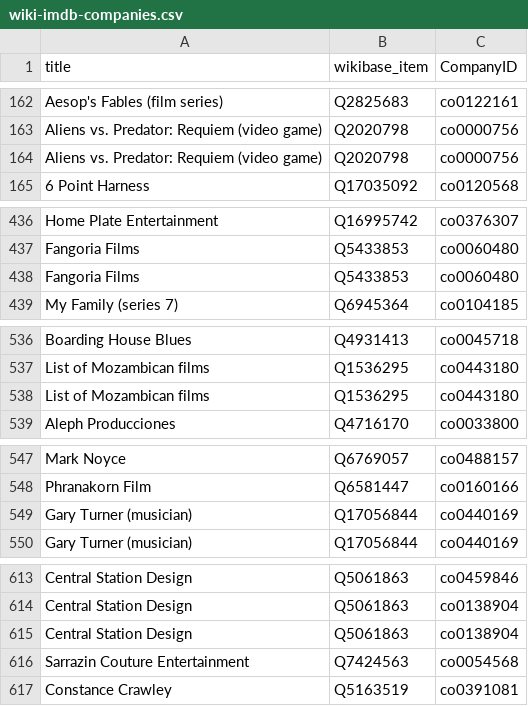
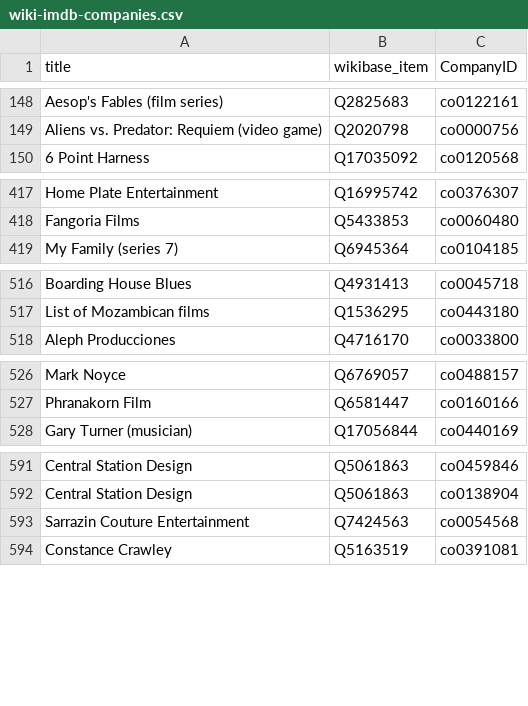
Before and after one commit to jacobmgreer/Nitrate-Corpus, a CSV file: output/wiki-imdb-companies.csv, drawn as a sheet; only a part is shown, gaps mark what is left out; the diff covers the shown part only; the diff names each change by its address in the sheet, - before the commit and + after, or states it on an @@ line.

```diff
--- a/output/wiki-imdb-companies.csv
+++ b/output/wiki-imdb-companies.csv
-row 164: Aliens vs. Predator: Requiem (video game) | Q2020798 | co0000756
-row 438: Fangoria Films | Q5433853 | co0060480
-row 538: List of Mozambican films | Q1536295 | co0443180
-row 549: Gary Turner (musician) | Q17056844 | co0440169
-row 615: Central Station Design | Q5061863 | co0138904
```
Also changed, not shown: 21 removed rows elsewhere in this file, 1 other file.
